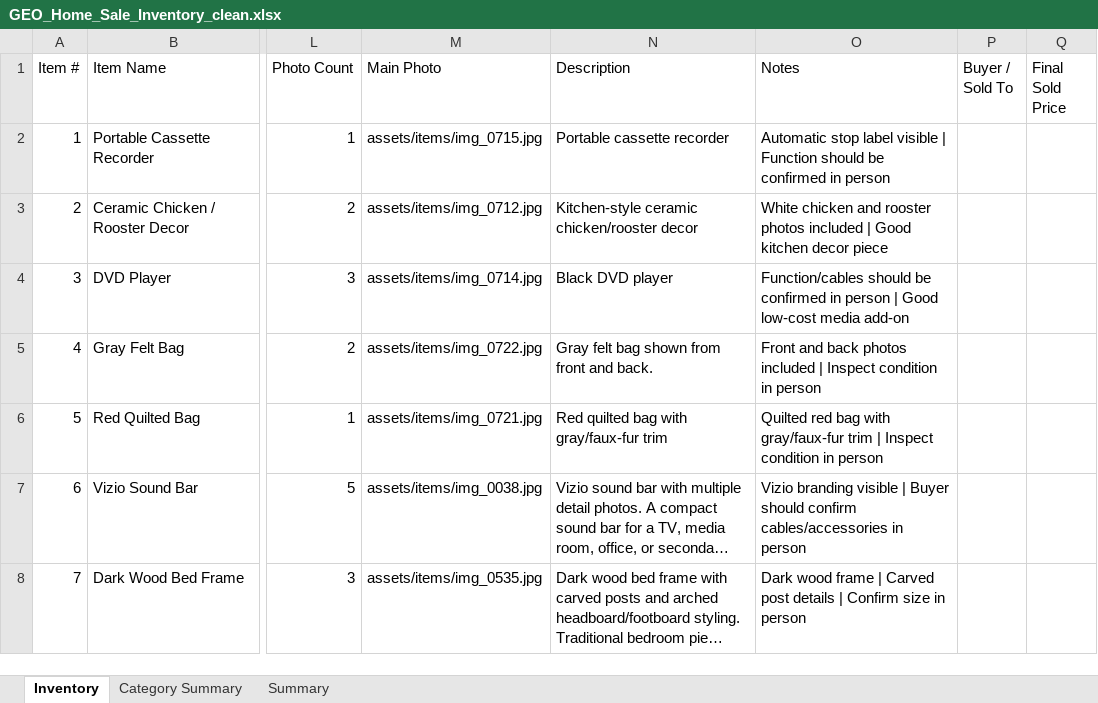
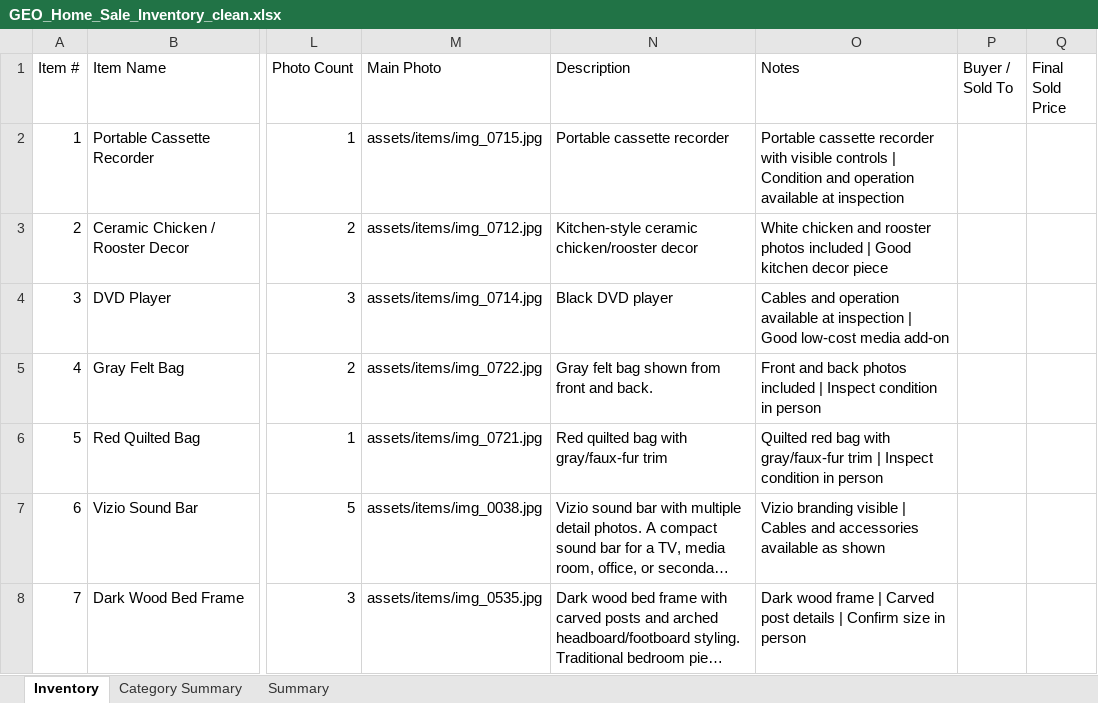
Before and after one commit to Geo222222/gs-de, an Excel workbook: outputs/geo-sale-inventory/GEO_Home_Sale_Inventory_clean.xlsx, sheet Inventory, drawn as a sheet; only a part is shown, gaps mark what is left out; long unchanged cells end in …; values as stored, in another font and other column widths than the file's, no borders; the diff covers the shown part only; the diff names each change by its address in the sheet, - before the commit and + after, or states it on an @@ line.

```diff
--- a/outputs/geo-sale-inventory/GEO_Home_Sale_Inventory_clean.xlsx (sheet Inventory)
+++ b/outputs/geo-sale-inventory/GEO_Home_Sale_Inventory_clean.xlsx (sheet Inventory)
-O2 (Notes): Automatic stop label visible | Function should be confirmed in person
+O2 (Notes): Portable cassette recorder with visible controls | Condition and operation available at inspection
-O4 (Notes): Function/cables should be confirmed in person | Good…
+O4 (Notes): Cables and operation available at inspection | Good…
-O7 (Notes): …visible | Buyer should confirm cables/accessories in person
+O7 (Notes): …visible | Cables and accessories available as shown
```
Also changed, not shown: 25 edited cells elsewhere in this sheet, 4 other files.
